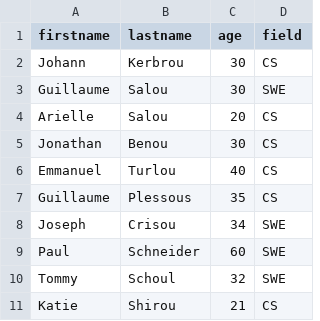
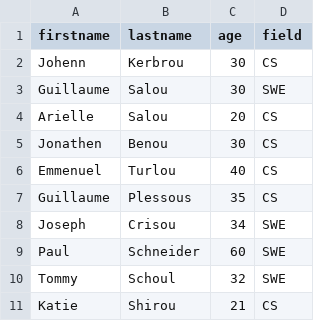
Before and after one commit to MoustaphaElPsyCongroo/holbertonschool-web_back_end, a CSV file: Node_JS_basic/database.csv, drawn as a sheet.

```diff
--- a/Node_JS_basic/database.csv
+++ b/Node_JS_basic/database.csv
@@ -1,7 +1,7 @@
 firstname,lastname,age,field
-Johann,Kerbrou,30,CS
+Johenn,Kerbrou,30,CS
 Guillaume,Salou,30,SWE
 Arielle,Salou,20,CS
-Jonathan,Benou,30,CS
-Emmanuel,Turlou,40,CS
+Jonathen,Benou,30,CS
+Emmenuel,Turlou,40,CS
 Guillaume,Plessous,35,CS
```
Also changed, not shown: 1 other file.
